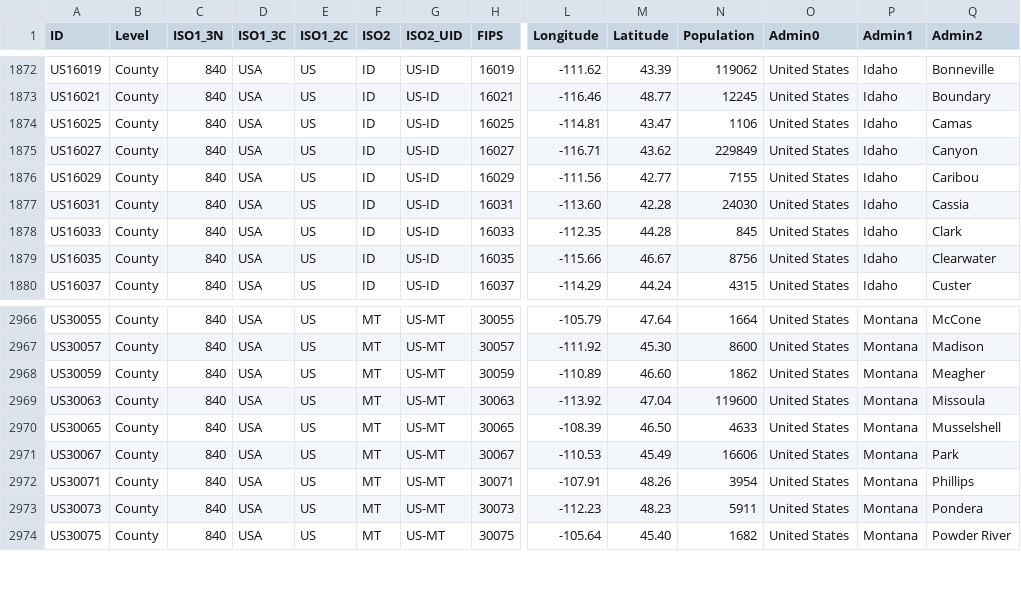
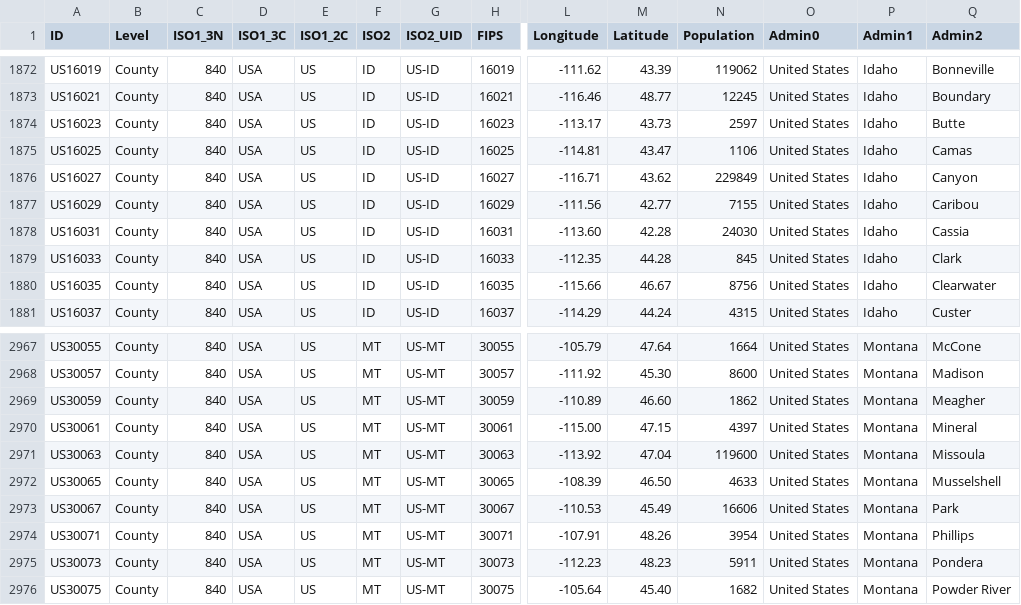
Before and after one commit to Phiinson/COVID-20, a CSV file: COVID-19_LUT.csv, drawn as a sheet; only a part is shown, gaps mark what is left out; rows hold the shown columns only; the diff names each change by its address in the sheet, - before the commit and + after, or states it on an @@ line.

Commit message:
Update dataset (Wed Aug 12 08:19:05 EDT 2020)

```diff
--- a/COVID-19_LUT.csv
+++ b/COVID-19_LUT.csv
+row 1874: US16023 | County | 840 | USA | US | ID | US-ID | 16023 | -113.17 | 43.73 | 2597 | United States | Idaho | Butte
+row 2970: US30061 | County | 840 | USA | US | MT | US-MT | 30061 | -115.00 | 47.15 | 4397 | United States | Montana | Mineral
```
Also changed, not shown: 1 other file.
